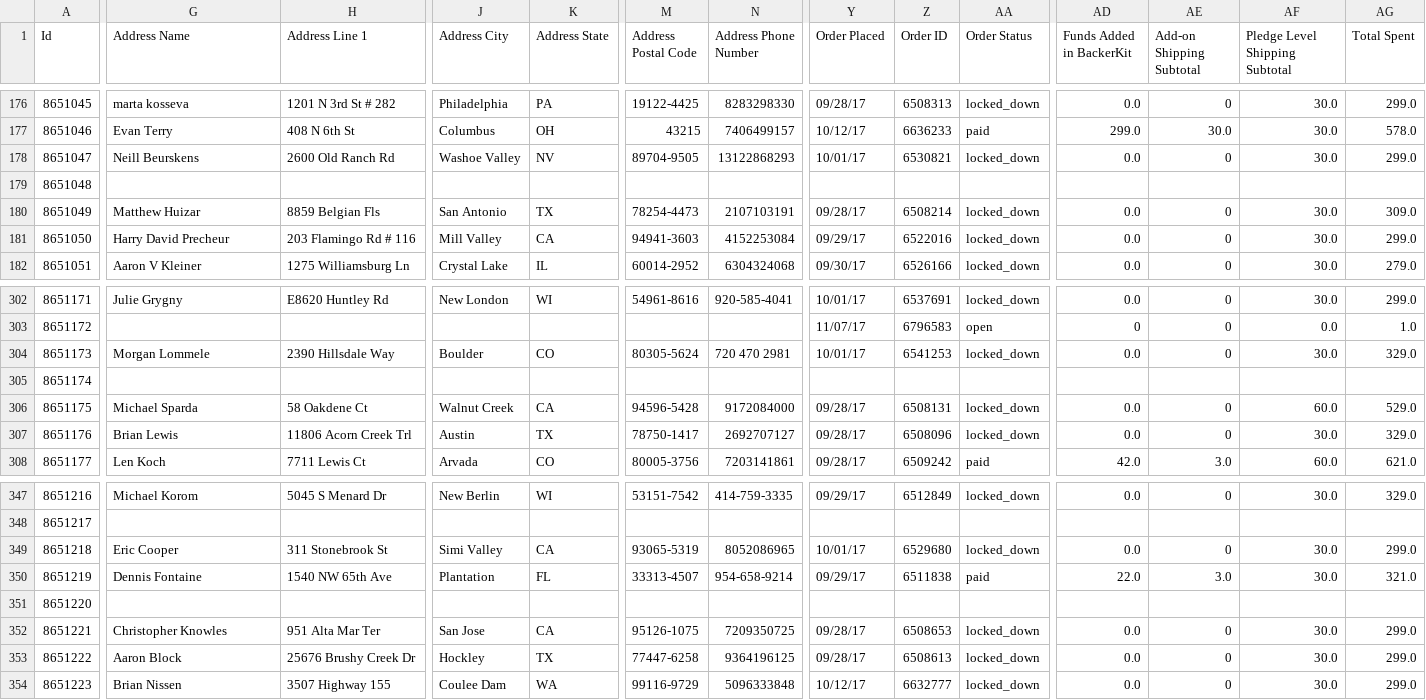
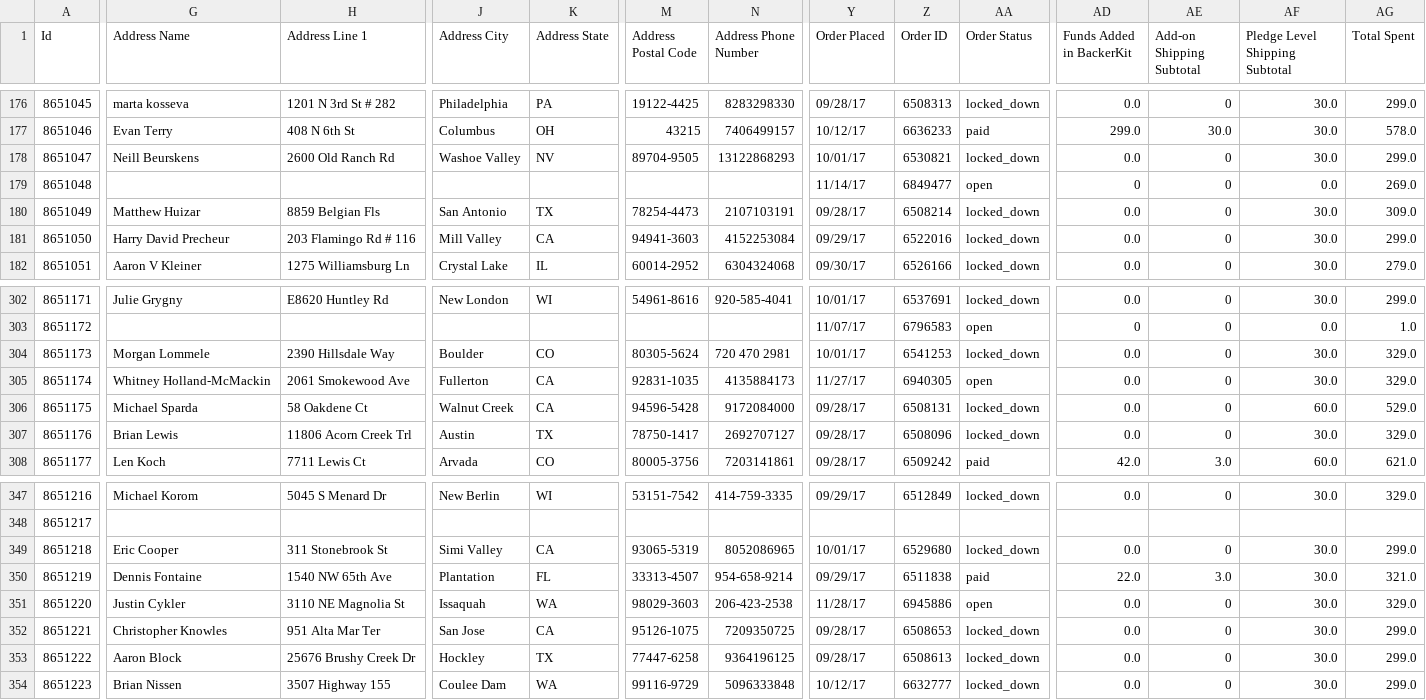
Before and after one commit to knndylx/BackerKitFormatter, a CSV file: BackerKitFormatter/originalAllOrdersOneLine.csv, drawn as a sheet; only a part is shown, gaps mark what is left out; the diff covers the shown part only; the diff names each change by its address in the sheet, - before the commit and + after, or states it on an @@ line.

Commit message:
Everything works except for
the make lines function.  The coolers are adding up the correct value but there is something wrong with the accessories.  Possibly something wrong with the copy operations?

```diff
--- a/BackerKitFormatter/originalAllOrdersOneLine.csv
+++ b/BackerKitFormatter/originalAllOrdersOneLine.csv
-Y179 (Order Placed): (empty)
+Y179 (Order Placed): 11/14/17
-Z179 (Order ID): (empty)
+Z179 (Order ID): 6849477
-AA179 (Order Status): (empty)
+AA179 (Order Status): open
-AD179 (Funds Added in BackerKit): (empty)
+AD179 (Funds Added in BackerKit): 0
-AE179 (Add-on Shipping Subtotal): (empty)
+AE179 (Add-on Shipping Subtotal): 0
-AF179 (Pledge Level Shipping Subtotal): (empty)
+AF179 (Pledge Level Shipping Subtotal): 0.0
-AG179 (Total Spent): (empty)
+AG179 (Total Spent): 269.0
-G305 (Address Name): (empty)
+G305 (Address Name): Whitney Holland-McMackin
-H305 (Address Line 1): (empty)
+H305 (Address Line 1): 2061 Smokewood Ave
-J305 (Address City): (empty)
+J305 (Address City): Fullerton
-K305 (Address State): (empty)
+K305 (Address State): CA
-M305 (Address Postal Code): (empty)
+M305 (Address Postal Code): 92831-1035
-N305 (Address Phone Number): (empty)
+N305 (Address Phone Number): 4135884173
-Y305 (Order Placed): (empty)
+Y305 (Order Placed): 11/27/17
-Z305 (Order ID): (empty)
+Z305 (Order ID): 6940305
-AA305 (Order Status): (empty)
+AA305 (Order Status): open
-AD305 (Funds Added in BackerKit): (empty)
+AD305 (Funds Added in BackerKit): 0.0
-AE305 (Add-on Shipping Subtotal): (empty)
+AE305 (Add-on Shipping Subtotal): 0
-AF305 (Pledge Level Shipping Subtotal): (empty)
+AF305 (Pledge Level Shipping Subtotal): 30.0
-AG305 (Total Spent): (empty)
+AG305 (Total Spent): 329.0
-G351 (Address Name): (empty)
+G351 (Address Name): Justin Cykler
-H351 (Address Line 1): (empty)
+H351 (Address Line 1): 3110 NE Magnolia St
-J351 (Address City): (empty)
+J351 (Address City): Issaquah
-K351 (Address State): (empty)
+K351 (Address State): WA
-M351 (Address Postal Code): (empty)
+M351 (Address Postal Code): 98029-3603
-N351 (Address Phone Number): (empty)
+N351 (Address Phone Number): 206-423-2538
-Y351 (Order Placed): (empty)
+Y351 (Order Placed): 11/28/17
-Z351 (Order ID): (empty)
+Z351 (Order ID): 6945886
-AA351 (Order Status): (empty)
+AA351 (Order Status): open
-AD351 (Funds Added in BackerKit): (empty)
+AD351 (Funds Added in BackerKit): 0.0
-AE351 (Add-on Shipping Subtotal): (empty)
+AE351 (Add-on Shipping Subtotal): 0
-AF351 (Pledge Level Shipping Subtotal): (empty)
+AF351 (Pledge Level Shipping Subtotal): 30.0
-AG351 (Total Spent): (empty)
+AG351 (Total Spent): 329.0
```
Also changed, not shown: 20 edited cells elsewhere in this file, 33 other files.
